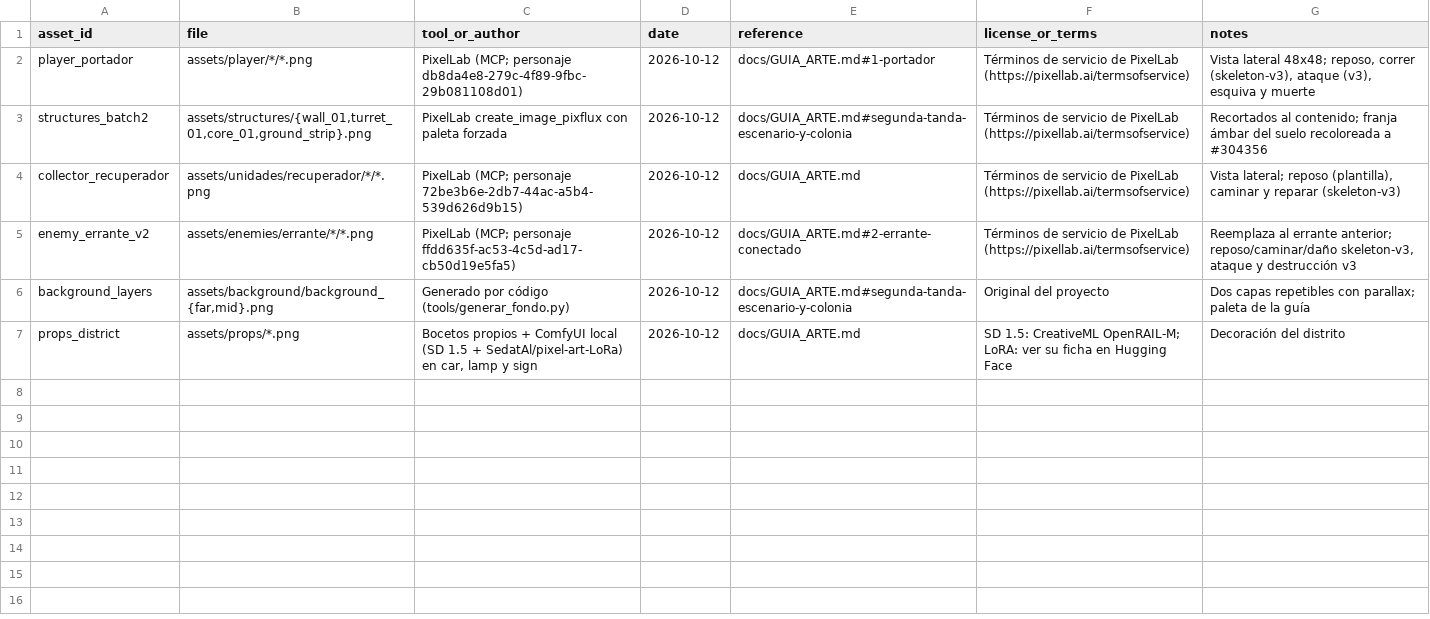
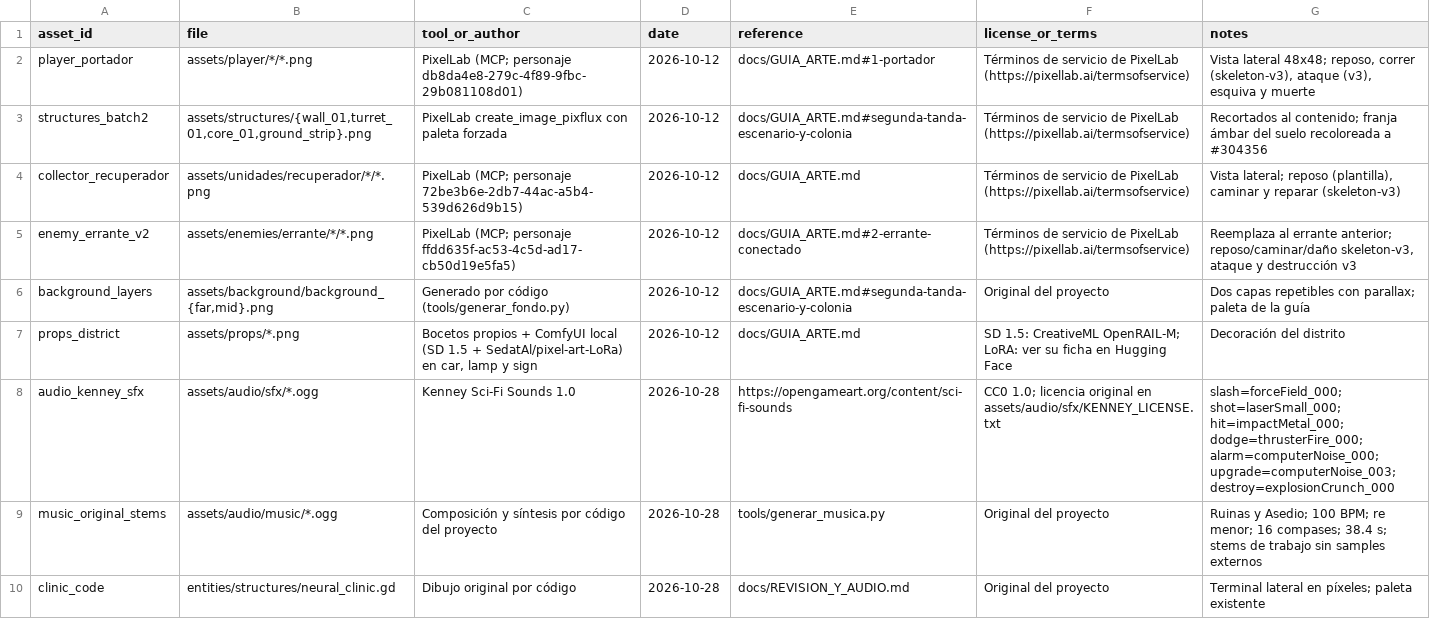
Before and after one commit to CarlosFloresDev/ceniza-neon, a CSV file: docs/ASSET_SOURCES.csv, drawn as a sheet; the diff names each change by its address in the sheet, - before the commit and + after, or states it on an @@ line.

Commit message:
Añadir clínica neuronal, audio por fases y ambiente del distrito

```diff
--- a/docs/ASSET_SOURCES.csv
+++ b/docs/ASSET_SOURCES.csv
+row 8: audio_kenney_sfx | assets/audio/sfx/*.ogg | Kenney Sci-Fi Sounds 1.0 | 2026-10-28 | https://opengameart.org/content/sci-fi-sounds | CC0 1.0; licencia original en assets/audio/sfx/KENNEY_LICENSE.txt | slash=forceField_000; shot=laserSmall_000; hit=impactMetal_000; dodge=thrusterFire_000; alarm=computerNoise_000; upgrade=computerNoise_003; destroy=explosionCrunch_000
+row 9: music_original_stems | assets/audio/music/*.ogg | Composición y síntesis por código del proyecto | 2026-10-28 | tools/generar_musica.py | Original del proyecto | Ruinas y Asedio; 100 BPM; re menor; 16 compases; 38.4 s; stems de trabajo sin samples externos
+row 10: clinic_code | entities/structures/neural_clinic.gd | Dibujo original por código | 2026-10-28 | docs/REVISION_Y_AUDIO.md | Original del proyecto | Terminal lateral en píxeles; paleta existente
```
Also changed, not shown: 53 other files.
